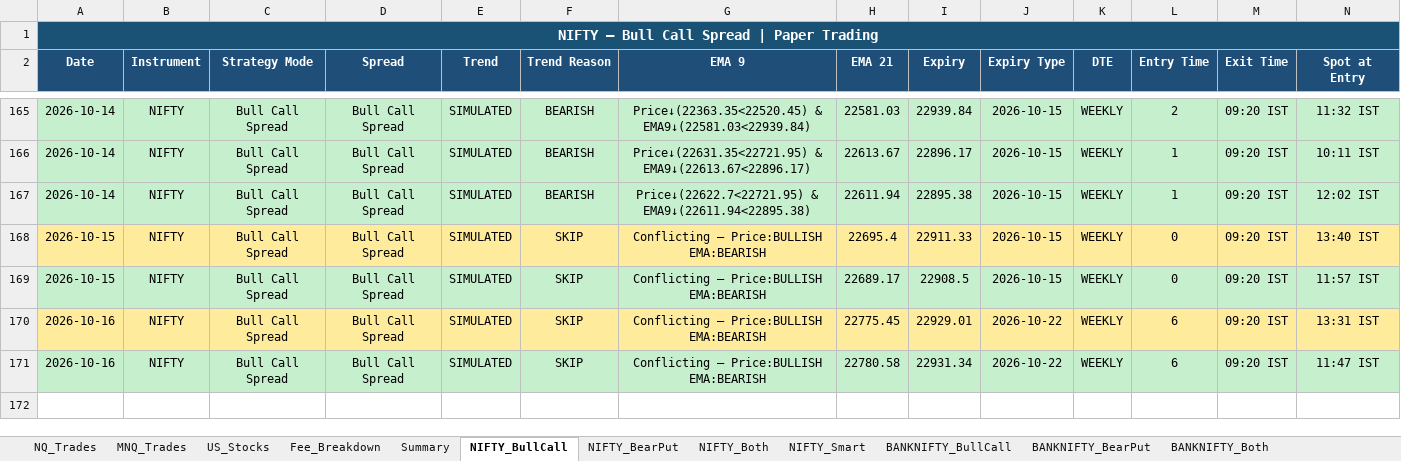
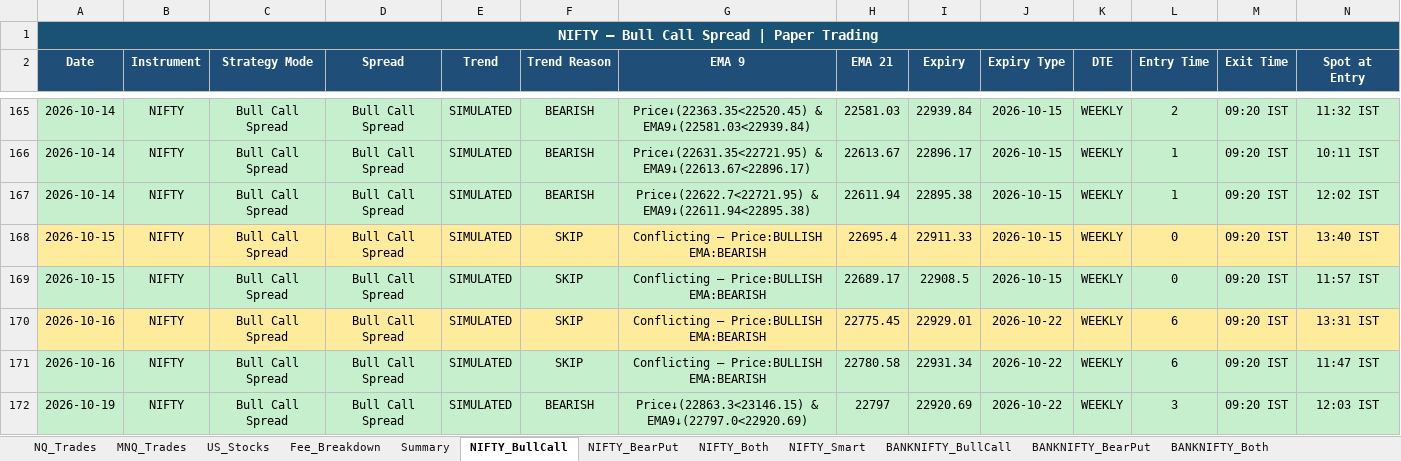
Before and after one commit to Abu086/nq-mnq-bot, an Excel workbook: trading_journal.xlsx, sheet NIFTY_BullCall, drawn as a sheet; only a part is shown, gaps mark what is left out; values as stored, in another font and other column widths than the file's, no borders; rows hold the shown columns only; the diff names each change by its address in the sheet, - before the commit and + after, or states it on an @@ line.

```diff
--- a/trading_journal.xlsx (sheet NIFTY_BullCall)
+++ b/trading_journal.xlsx (sheet NIFTY_BullCall)
+row 172: 2026-10-19 | NIFTY | Bull Call Spread | Bull Call Spread | SIMULATED | BEARISH | Price↓(22863.3<23146.15) & EMA9↓(22797.0<22920.69) | 22797 | 22920.69 | 2026-10-22 | WEEKLY | 3 | 09:20 IST | 12:03 IST
```
Also changed, not shown: sheet NIFTY_Both, sheet BANKNIFTY_Both, sheet BANKNIFTY_Smart, sheet NIFTY_Smart, sheet NIFTY_BearPut, sheet BANKNIFTY_BearPut, 4 more sheets, 2 other files.
